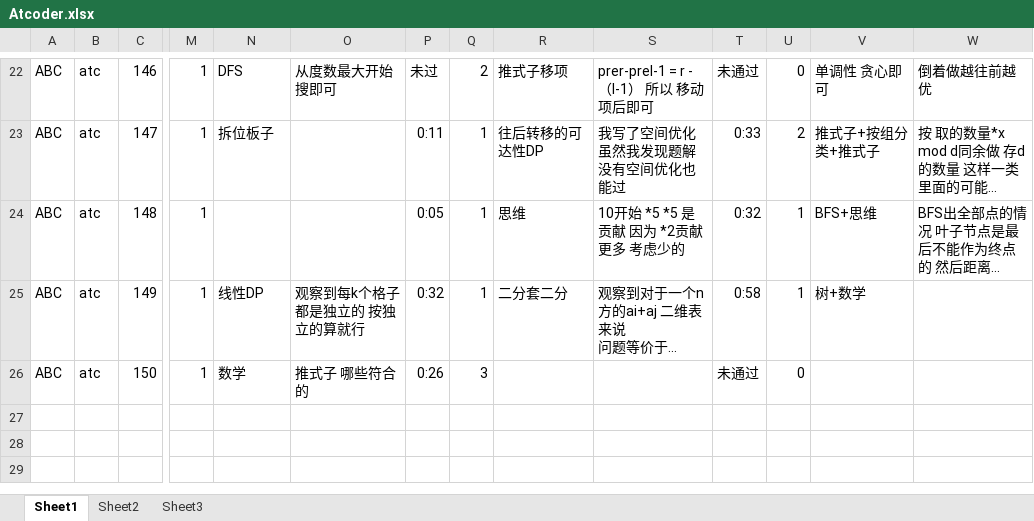
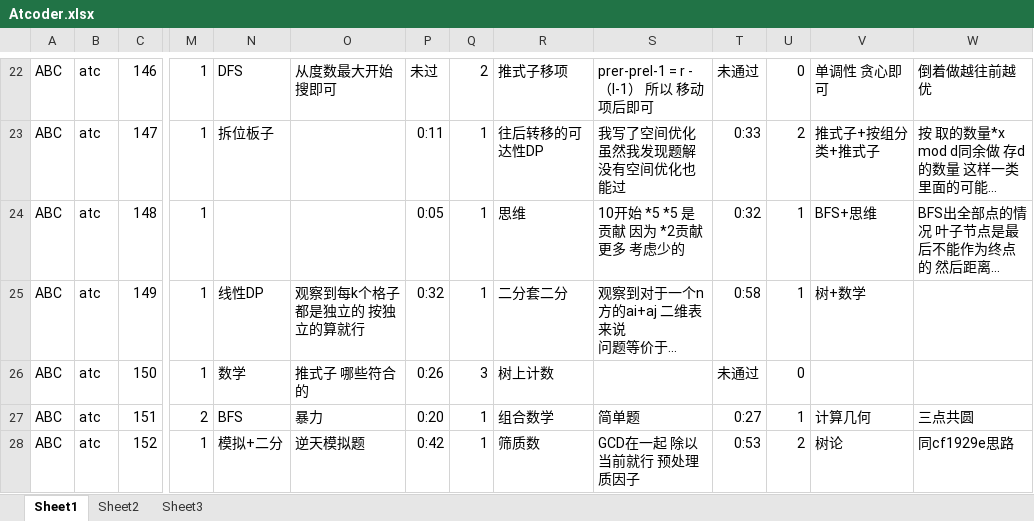
Before and after one commit to DDLC-Monika/Atcoder-code, an Excel workbook: Atcoder.xlsx, sheet Sheet1, drawn as a sheet; only a part is shown, gaps mark what is left out; long unchanged cells end in …; values as stored, in another font and other column widths than the file's, no borders; rows hold the shown columns only; the diff names each change by its address in the sheet, - before the commit and + after, or states it on an @@ line.

Commit message:
Add files via upload

```diff
--- a/Atcoder.xlsx (sheet Sheet1)
+++ b/Atcoder.xlsx (sheet Sheet1)
-R26: (empty)
+R26: 树上计数
+row 27: ABC | atc | 151 | 2 | BFS | 暴力 | 0:20 | 1 | 组合数学 | 简单题 | 0:27 | 1 | 计算几何 | 三点共圆
+row 28: ABC | atc | 152 | 1 | 模拟+二分 | 逆天模拟题 | 0:42 | 1 | 筛质数 | GCD在一起 除以当前就行 预处理质因子 | 0:53 | 2 | 树论 | 同cf1929e思路
```
